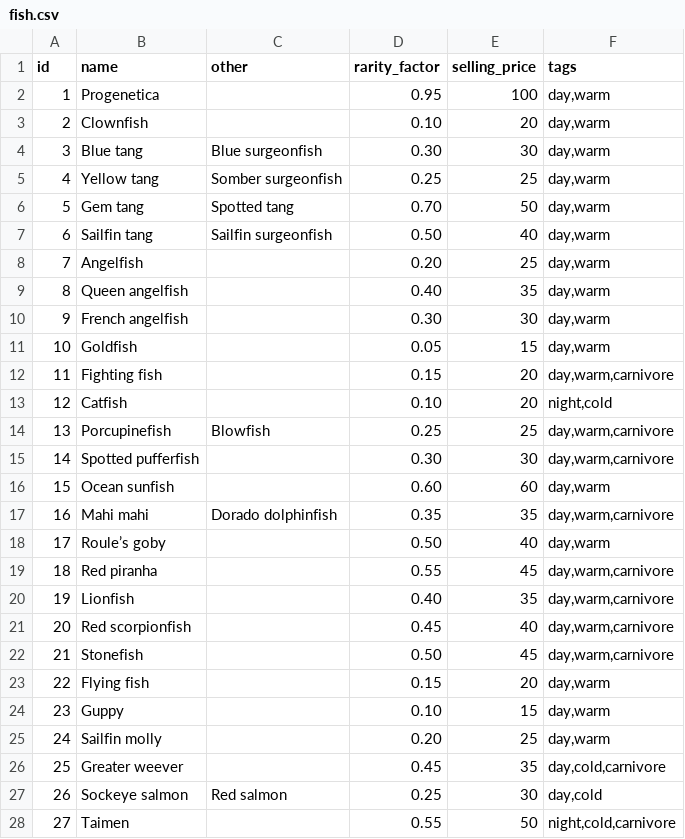
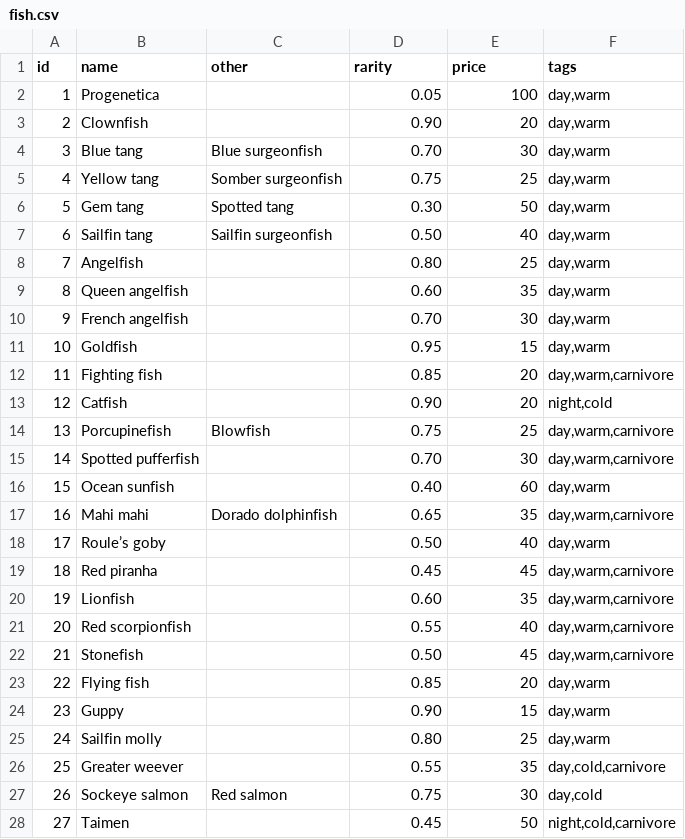
Before and after one commit to sakkaku-dev/fishing-game, a CSV file: src/utils/fish.csv, drawn as a sheet; only a part is shown; the diff covers the shown part only.

```diff
--- a/src/utils/fish.csv
+++ b/src/utils/fish.csv
@@ -1,28 +1,28 @@
-id,name,other,rarity_factor,selling_price,tags
-1,Progenetica,,0.95,100,"day,warm"
-2,Clownfish,,0.10,20,"day,warm"
-3,Blue tang,Blue surgeonfish,0.30,30,"day,warm"
-4,Yellow tang,Somber surgeonfish,0.25,25,"day,warm"
-5,Gem tang,Spotted tang,0.70,50,"day,warm"
+id,name,other,rarity,price,tags
+1,Progenetica,,0.05,100,"day,warm"
+2,Clownfish,,0.90,20,"day,warm"
+3,Blue tang,Blue surgeonfish,0.70,30,"day,warm"
+4,Yellow tang,Somber surgeonfish,0.75,25,"day,warm"
+5,Gem tang,Spotted tang,0.30,50,"day,warm"
 6,Sailfin tang,Sailfin surgeonfish,0.50,40,"day,warm"
-7,Angelfish,,0.20,25,"day,warm"
-8,Queen angelfish,,0.40,35,"day,warm"
-9,French angelfish,,0.30,30,"day,warm"
-10,Goldfish,,0.05,15,"day,warm"
-11,Fighting fish,,0.15,20,"day,warm,carnivore"
-12,Catfish,,0.10,20,"night,cold"
-13,Porcupinefish,Blowfish,0.25,25,"day,warm,carnivore"
-14,Spotted pufferfish,,0.30,30,"day,warm,carnivore"
-15,Ocean sunfish,,0.60,60,"day,warm"
-16,Mahi mahi,Dorado dolphinfish,0.35,35,"day,warm,carnivore"
+7,Angelfish,,0.80,25,"day,warm"
+8,Queen angelfish,,0.60,35,"day,warm"
+9,French angelfish,,0.70,30,"day,warm"
+10,Goldfish,,0.95,15,"day,warm"
+11,Fighting fish,,0.85,20,"day,warm,carnivore"
+12,Catfish,,0.90,20,"night,cold"
+13,Porcupinefish,Blowfish,0.75,25,"day,warm,carnivore"
+14,Spotted pufferfish,,0.70,30,"day,warm,carnivore"
+15,Ocean sunfish,,0.40,60,"day,warm"
+16,Mahi mahi,Dorado dolphinfish,0.65,35,"day,warm,carnivore"
 17,Roule’s goby,,0.50,40,"day,warm"
-18,Red piranha,,0.55,45,"day,warm,carnivore"
-19,Lionfish,,0.40,35,"day,warm,carnivore"
-20,Red scorpionfish,,0.45,40,"day,warm,carnivore"
+18,Red piranha,,0.45,45,"day,warm,carnivore"
+19,Lionfish,,0.60,35,"day,warm,carnivore"
+20,Red scorpionfish,,0.55,40,"day,warm,carnivore"
 21,Stonefish,,0.50,45,"day,warm,carnivore"
-22,Flying fish,,0.15,20,"day,warm"
-23,Guppy,,0.10,15,"day,warm"
-24,Sailfin molly,,0.20,25,"day,warm"
-25,Greater weever,,0.45,35,"day,cold,carnivore"
-26,Sockeye salmon,Red salmon,0.25,30,"day,cold"
-27,Taimen,,0.55,50,"night,cold,carnivore"
+22,Flying fish,,0.85,20,"day,warm"
+23,Guppy,,0.90,15,"day,warm"
+24,Sailfin molly,,0.80,25,"day,warm"
+25,Greater weever,,0.55,35,"day,cold,carnivore"
+26,Sockeye salmon,Red salmon,0.75,30,"day,cold"
+27,Taimen,,0.45,50,"night,cold,carnivore"
```
Also changed, not shown: 45 edited cells elsewhere in this file, 48 other files.
